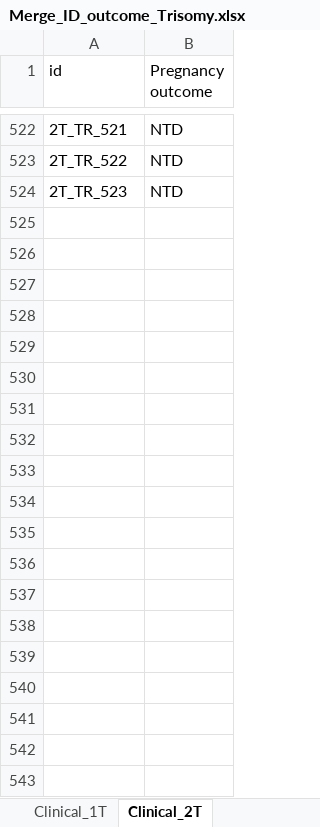
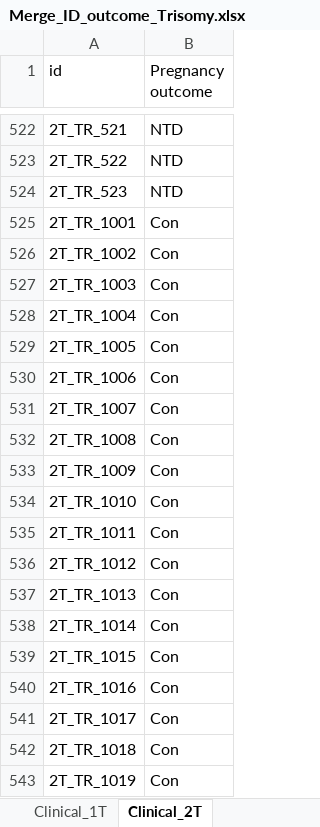
Before and after one commit to stefgehrig/fsp_validation, an Excel workbook: FSP_Exchange/data/Trisomy/Merge_ID_outcome_Trisomy.xlsx, sheet Clinical_2T, drawn as a sheet; only a part is shown, gaps mark what is left out; values as stored, in another font and other column widths than the file's, no borders; the diff covers the shown part only; the diff names each change by its address in the sheet, - before the commit and + after, or states it on an @@ line.

Commit message:
data update

```diff
--- a/FSP_Exchange/data/Trisomy/Merge_ID_outcome_Trisomy.xlsx (sheet Clinical_2T)
+++ b/FSP_Exchange/data/Trisomy/Merge_ID_outcome_Trisomy.xlsx (sheet Clinical_2T)
+row 525: 2T_TR_1001 | Con
+row 526: 2T_TR_1002 | Con
+row 527: 2T_TR_1003 | Con
+row 528: 2T_TR_1004 | Con
+row 529: 2T_TR_1005 | Con
+row 530: 2T_TR_1006 | Con
+row 531: 2T_TR_1007 | Con
+row 532: 2T_TR_1008 | Con
+row 533: 2T_TR_1009 | Con
+row 534: 2T_TR_1010 | Con
+row 535: 2T_TR_1011 | Con
+row 536: 2T_TR_1012 | Con
+row 537: 2T_TR_1013 | Con
+row 538: 2T_TR_1014 | Con
+row 539: 2T_TR_1015 | Con
+row 540: 2T_TR_1016 | Con
+row 541: 2T_TR_1017 | Con
+row 542: 2T_TR_1018 | Con
+row 543: 2T_TR_1019 | Con
```
Also changed, not shown: 327 added rows elsewhere in this sheet, FSP_Exchange/data/Overview_Stat_Analyses.xlsx, 6 other files.
